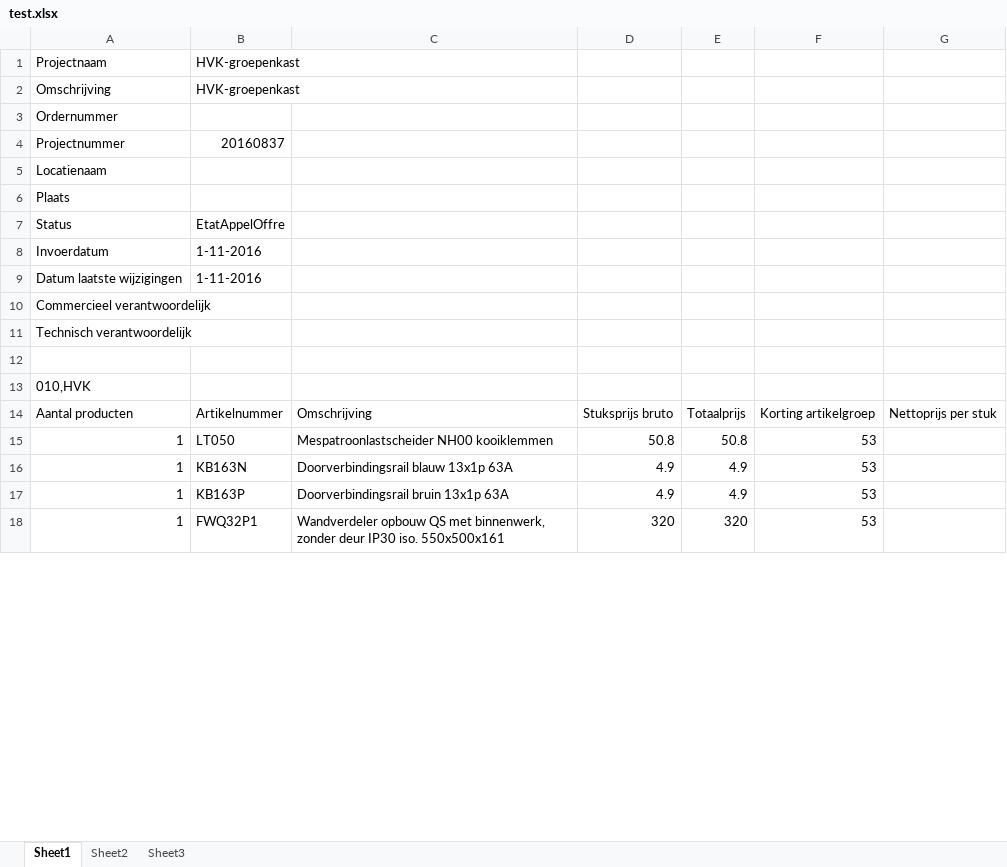
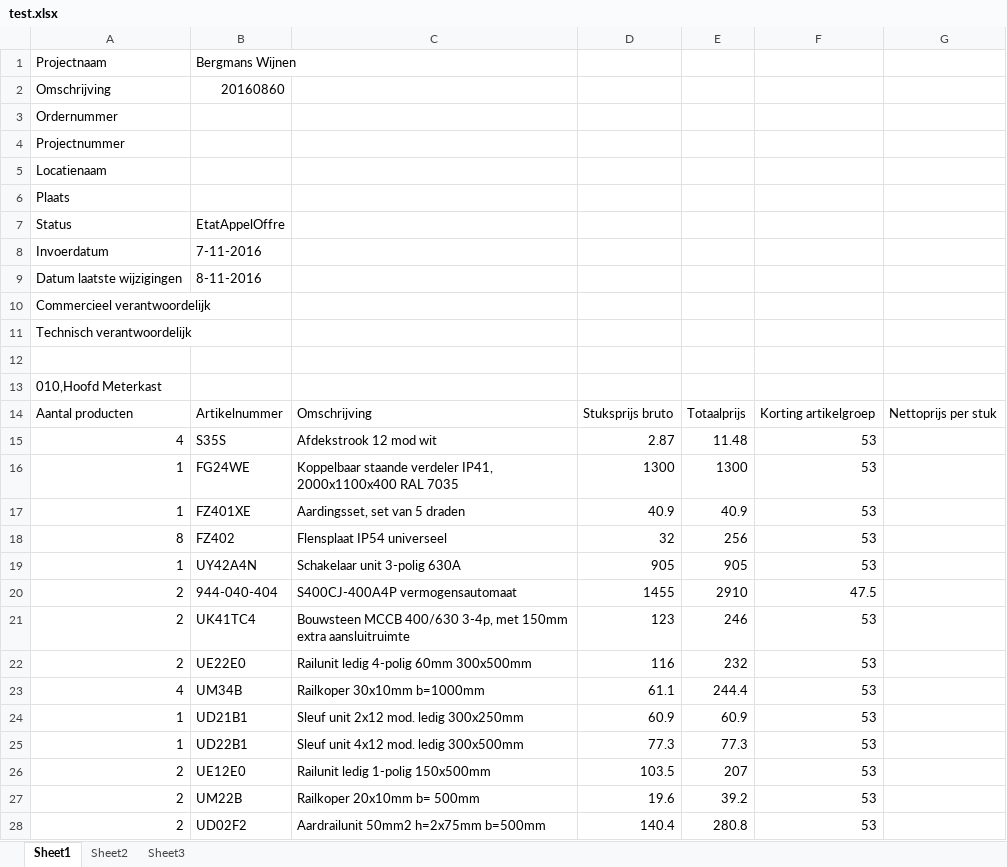
Before and after one commit to gtvnl/gtv-offerte, an Excel workbook: data/test.xlsx, sheet Sheet1, drawn as a sheet; only a part is shown; values as stored, in another font and other column widths than the file's, no borders; addresses are those after the commit; the diff covers the shown part only; the diff names each change by its address in the sheet, - before the commit and + after, or states it on an @@ line.

```diff
--- a/data/test.xlsx (sheet Sheet1)
+++ b/data/test.xlsx (sheet Sheet1)
-B1: HVK-groepenkast
+B1: Bergmans Wijnen
-B2: HVK-groepenkast
+B2: 20160860
-B4: 20160837
+B4: (empty)
-B8: 1-11-2016
+B8: 7-11-2016
-B9: 1-11-2016
+B9: 8-11-2016
-A13: 010,HVK
+A13: 010,Hoofd Meterkast
+row 15: 4 | S35S | Afdekstrook 12 mod wit | 2.87 | 11.48 | 53
+row 16: 1 | FG24WE | Koppelbaar staande verdeler IP41, 2000x1100x400 RAL 7035 | 1300 | 1300 | 53
-B17: LT050
+B17: FZ401XE
-C17: Mespatroonlastscheider NH00 kooiklemmen
+C17: Aardingsset, set van 5 draden
-D17: 50.8
+D17: 40.9
-E17: 50.8
+E17: 40.9
+row 18: 8 | FZ402 | Flensplaat IP54 universeel | 32 | 256 | 53
-B19: KB163N
+B19: UY42A4N
-C19: Doorverbindingsrail blauw 13x1p 63A
+C19: Schakelaar unit 3-polig 630A
-D19: 4.9
+D19: 905
-E19: 4.9
+E19: 905
+row 20: 2 | 944-040-404 | S400CJ-400A4P vermogensautomaat | 1455 | 2910 | 47.5
+row 21: 2 | UK41TC4 | Bouwsteen MCCB 400/630 3-4p, met 150mm extra aansluitruimte | 123 | 246 | 53
+row 22: 2 | UE22E0 | Railunit ledig 4-polig 60mm 300x500mm | 116 | 232 | 53
+row 23: 4 | UM34B | Railkoper 30x10mm b=1000mm | 61.1 | 244.4 | 53
-B24: KB163P
+B24: UD21B1
-C24: Doorverbindingsrail bruin 13x1p 63A
+C24: Sleuf unit 2x12 mod. ledig 300x250mm
-D24: 4.9
+D24: 60.9
-E24: 4.9
+E24: 60.9
-B25: FWQ32P1
+B25: UD22B1
-C25: Wandverdeler opbouw QS met binnenwerk, zonder deur IP30 iso. 550x500x161
+C25: Sleuf unit 4x12 mod. ledig 300x500mm
-D25: 320
+D25: 77.3
-E25: 320
+E25: 77.3
+row 26: 2 | UE12E0 | Railunit ledig 1-polig 150x500mm | 103.5 | 207 | 53
+row 27: 2 | UM22B | Railkoper 20x10mm b= 500mm | 19.6 | 39.2 | 53
+row 28: 2 | UD02F2 | Aardrailunit 50mm2 h=2x75mm b=500mm | 140.4 | 280.8 | 53
```
Also changed, not shown: 84 added rows, 10 removed rows and 33 edited cells elsewhere in this sheet, 1 other file.
